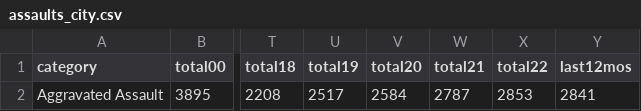
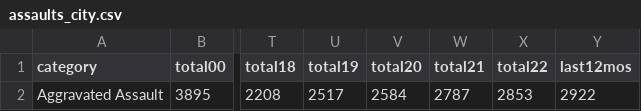
Before and after one commit to abcotvdata/safetytracker_sanjose, a CSV file: data/output/yearly/assaults_city.csv, drawn as a sheet; only a part is shown, gaps mark what is left out; the diff names each change by its address in the sheet, - before the commit and + after, or states it on an @@ line.

```diff
--- a/data/output/yearly/assaults_city.csv
+++ b/data/output/yearly/assaults_city.csv
-Y2 (last12mos): 2841
+Y2 (last12mos): 2922
```
Also changed, not shown: data/output/archive/citywide_crime_weekSEPT22.csv, data/output/citywide_crime.csv, 26 other files.
